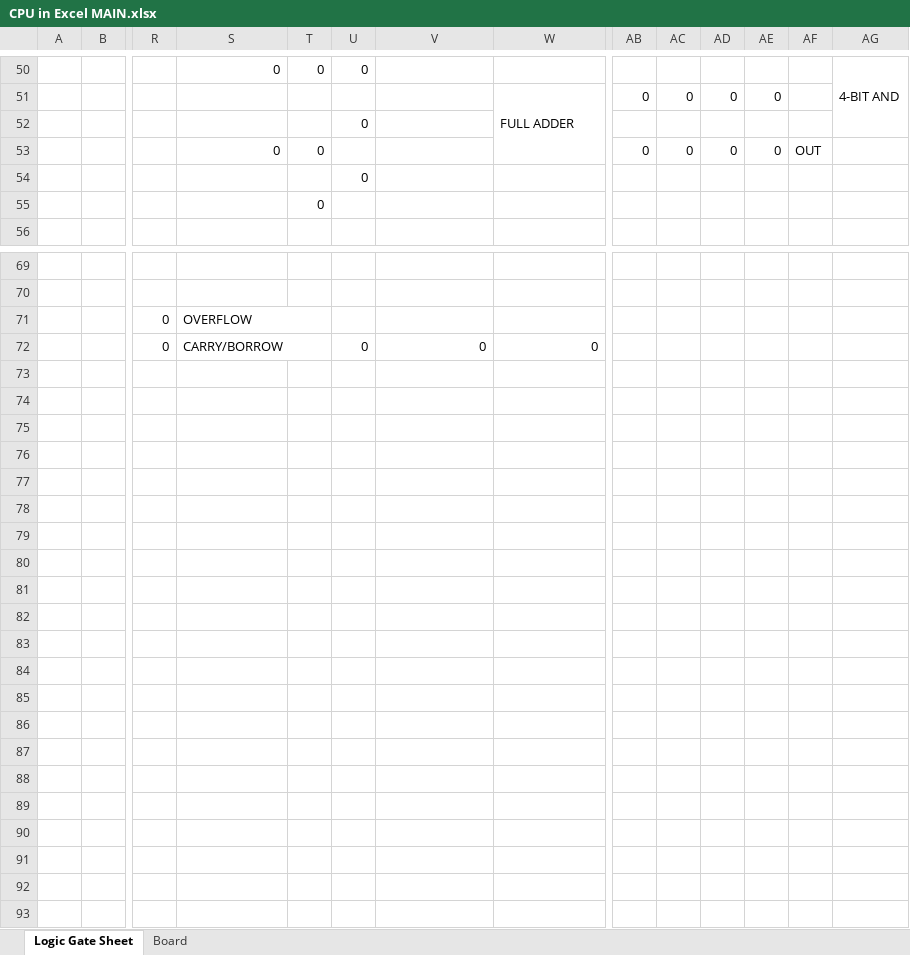
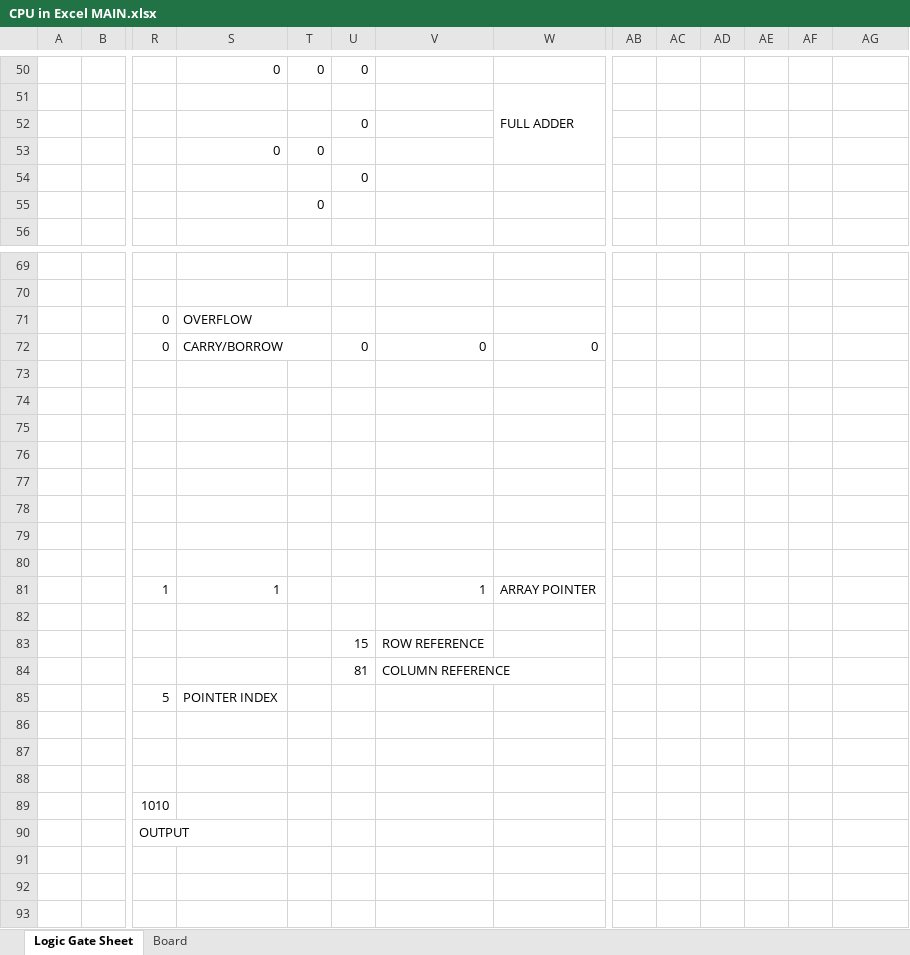
Before and after one commit to Nadelio/ePU, an Excel workbook: CPU in Excel MAIN.xlsx, sheet Logic Gate Sheet, drawn as a sheet; only a part is shown, gaps mark what is left out; values as stored, in another font and other column widths than the file's, no cell formats; conditional formats not drawn; removed rows and columns are numbered as before the commit, all else as after; rows hold the shown columns only; the diff covers the shown part only; the diff names each change by its address in the sheet, - before the commit and + after, or states it on an @@ line.

Commit message:
added Pointer and ALU schematic

```diff
--- a/CPU in Excel MAIN.xlsx (sheet Logic Gate Sheet)
+++ b/CPU in Excel MAIN.xlsx (sheet Logic Gate Sheet)
-AG50: 4-BIT AND
+AG50: (empty)
-AG50:AG52 merged
-row 51:  |  |  |  |  |  |  | FULL ADDER | 0 | 0 | 0 | 0
+row 51:  |  |  |  |  |  |  | FULL ADDER
-row 53:  |  |  | 0 | 0 |  |  |  | 0 | 0 | 0 | 0 | OUT
+row 53:  |  |  | 0 | 0
+row 73: (empty)
+row 74: (empty)
+row 75: (empty)
+row 76: (empty)
+row 77: (empty)
+row 78: (empty)
+row 79: (empty)
+row 80: (empty)
+row 81:  |  | 1 | 1 |  |  | 1 | ARRAY POINTER
+row 82: (empty)
+row 83:  |  |  |  |  | 15 | ROW REFERENCE
+row 84:  |  |  |  |  | 81 | COLUMN REFERENCE
+row 85:  |  | 5 | POINTER INDEX
+row 86: (empty)
+row 87: (empty)
+row 88: (empty)
+row 89:  |  | 1010
+row 90:  |  | OUTPUT
+row 91: (empty)
+row 92: (empty)
+row 93: (empty)
```
Also changed, not shown: 8 added rows, 8 removed rows, 36 edited cells and merged cells elsewhere in this sheet, cell formats, formulas that keep their value.
